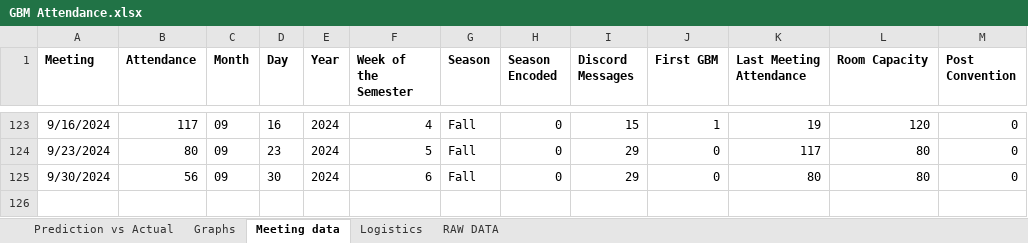
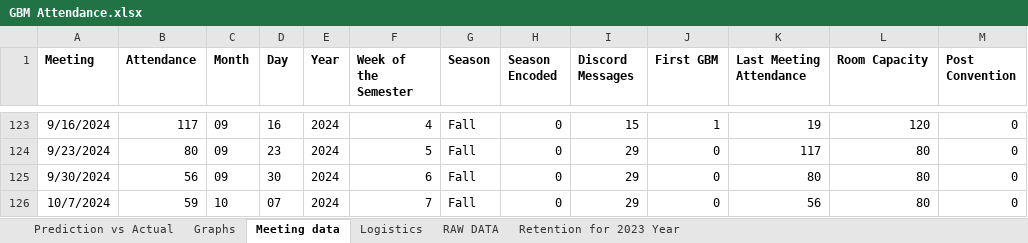
Before and after one commit to brianhuynguyen/shpe_attendance, an Excel workbook: GBM Attendance.xlsx, sheet Meeting data, drawn as a sheet; only a part is shown, gaps mark what is left out; values as stored, in another font and other column widths than the file's, no borders; charts and pictures not drawn; the diff names each change by its address in the sheet, - before the commit and + after, or states it on an @@ line.

```diff
--- a/GBM Attendance.xlsx (sheet Meeting data)
+++ b/GBM Attendance.xlsx (sheet Meeting data)
+sheet tab: Retention for 2023 Year
+row 126: 10/7/2024 | 59 | 10 | 07 | 2024 | 7 | Fall | 0 | 29 | 0 | 56 | 80 | 0
```
Also changed, not shown: sheet RAW DATA, sheet Prediction vs Actual, sheet Logistics, charts or pictures, 1 other file.
